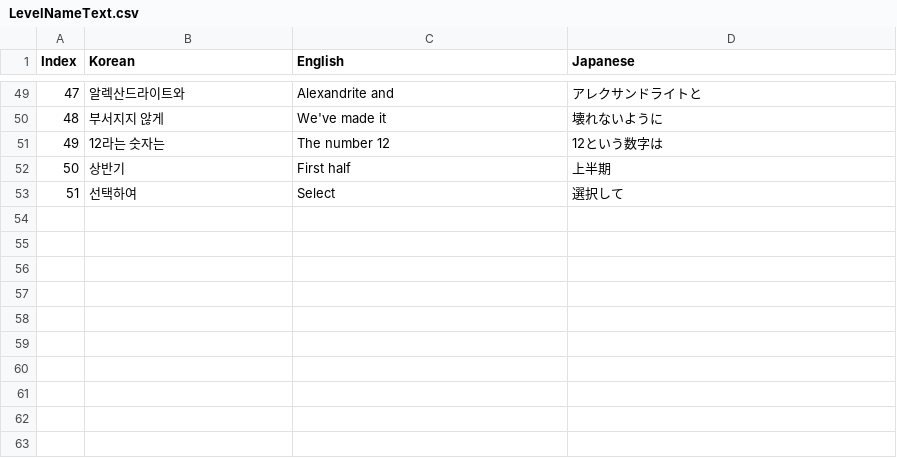
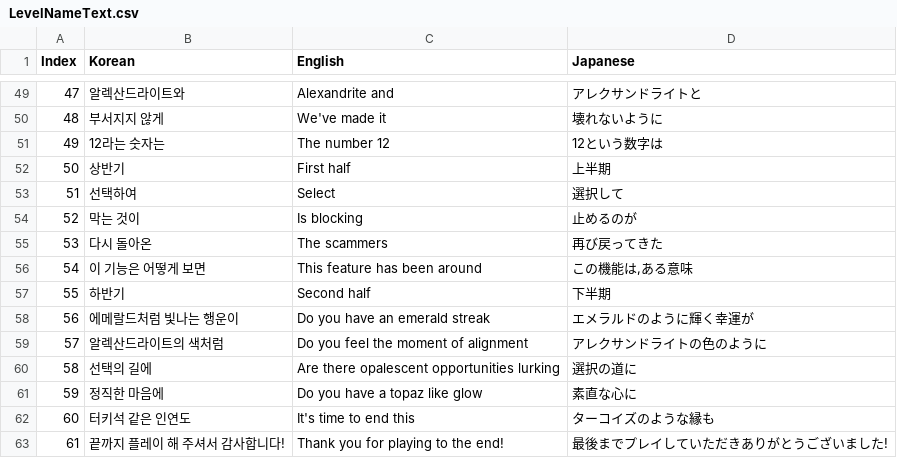
Before and after one commit to KathGaan/GEMSTAIR, a CSV file: Assets/Resources/TextCSV/LevelNameText.csv, drawn as a sheet; only a part is shown, gaps mark what is left out.

```diff
--- a/Assets/Resources/TextCSV/LevelNameText.csv
+++ b/Assets/Resources/TextCSV/LevelNameText.csv
@@ -53 +53,11 @@ Index,Korean,English,Japanese
 51,"선택하여","Select","選択して"
+52,"막는 것이","Is blocking","止めるのが"
+53,"다시 돌아온","The scammers","再び戻ってきた"
+54,"이 기능은 어떻게 보면","This feature has been around","この機能は,ある意味"
+55,"하반기","Second half","下半期"
+56,"에메랄드처럼 빛나는 행운이","Do you have an emerald streak","エメラルドのように輝く幸運が"
+57,"알렉산드라이트의 색처럼","Do you feel the moment of alignment","アレクサンドライトの色のように"
+58,"선택의 길에","Are there opalescent opportunities lurking","選択の道に"
+59,"정직한 마음에","Do you have a topaz like glow","素直な心に"
+60,"터키석 같은 인연도","It's time to end this","ターコイズのような縁も"
+61,"끝까지 플레이 해 주셔서 감사합니다!","Thank you for playing to the end!","最後までプレイしていただきありがとうございました!"
```
Also changed, not shown: Assets/Resources/TextCSV/AchieveInfoText.csv, Assets/Resources/TextCSV/LevelInfoText.csv, 47 other files.
